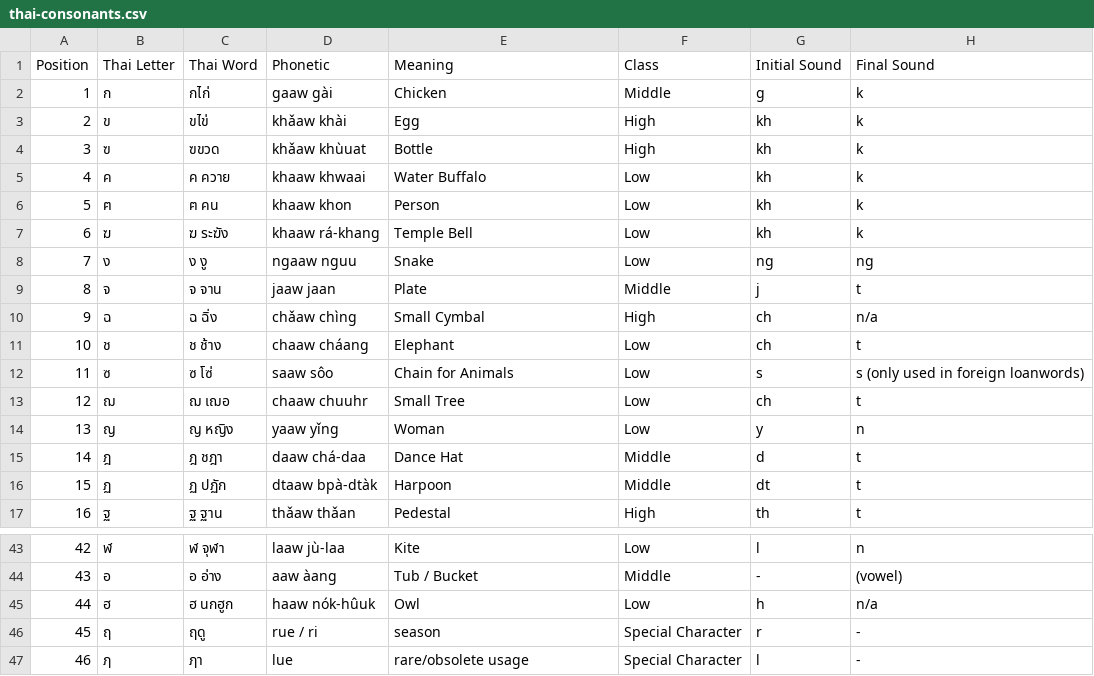
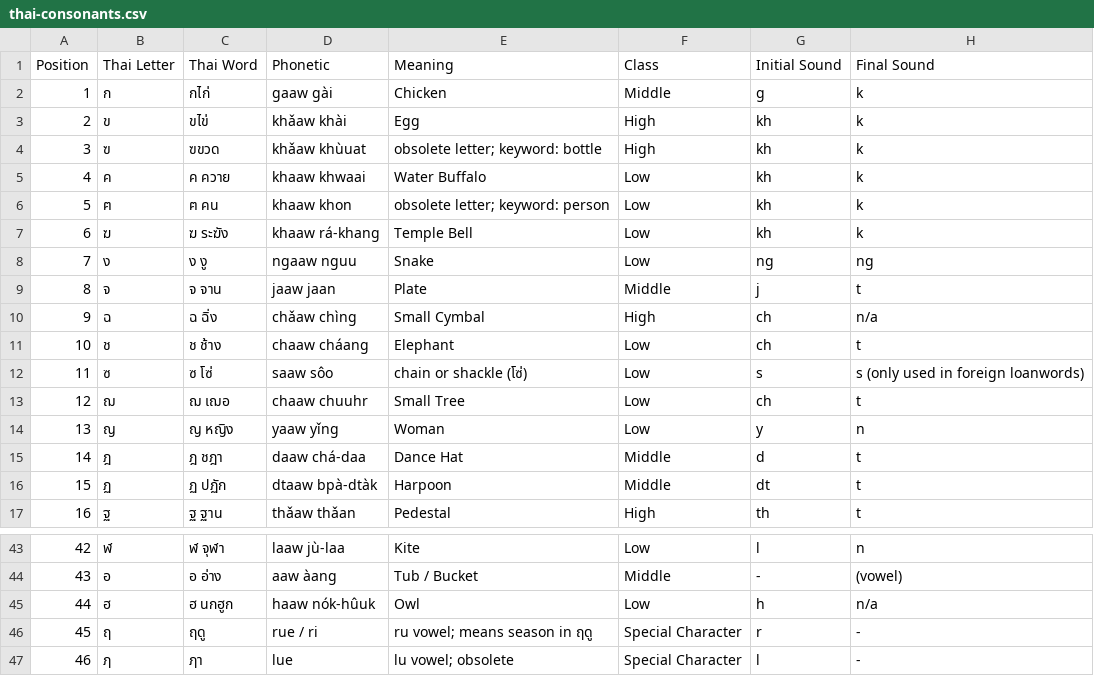
Before and after one commit to calwhitehouse/learn-modern-thai-script, a CSV file: data/thai-consonants.csv, drawn as a sheet; only a part is shown, gaps mark what is left out.

```diff
--- a/data/thai-consonants.csv
+++ b/data/thai-consonants.csv
@@ -3,5 +3,5 @@
 2,ข,ขไข่,khǎaw khài,Egg,High,kh,k
-3,ฃ,ฃขวด,khǎaw khùuat,Bottle,High,kh,k
+3,ฃ,ฃขวด,khǎaw khùuat,obsolete letter; keyword: bottle,High,kh,k
 4,ค,ค ควาย,khaaw khwaai,Water Buffalo,Low,kh,k
-5,ฅ,ฅ คน,khaaw khon,Person,Low,kh,k
+5,ฅ,ฅ คน,khaaw khon,obsolete letter; keyword: person,Low,kh,k
 6,ฆ,ฆ ระฆัง,khaaw rá-khang,Temple Bell,Low,kh,k
@@ -11,3 +11,3 @@
 10,ช,ช ช้าง,chaaw cháang,Elephant,Low,ch,t
-11,ซ,ซ โซ่,saaw sôo,Chain for Animals,Low,s,s (only used in foreign loanwords)
+11,ซ,ซ โซ่,saaw sôo,chain or shackle (โซ่),Low,s,s (only used in foreign loanwords)
 12,ฌ,ฌ เฌอ,chaaw chuuhr,Small Tree,Low,ch,t
@@ -45,3 +45,3 @@
 44,ฮ,ฮ นกฮูก,haaw nók-hûuk,Owl,Low,h,n/a
-45,ฤ,ฤดู,rue / ri,season,Special Character,r,-
-46,ฦ,ฦา,lue,rare/obsolete usage,Special Character,l,-
+45,ฤ,ฤดู,rue / ri,ru vowel; means season in ฤดู,Special Character,r,-
+46,ฦ,ฦา,lue,lu vowel; obsolete,Special Character,l,-
```
Also changed, not shown: data/thai-vowels-marks.csv, 7 other files.
